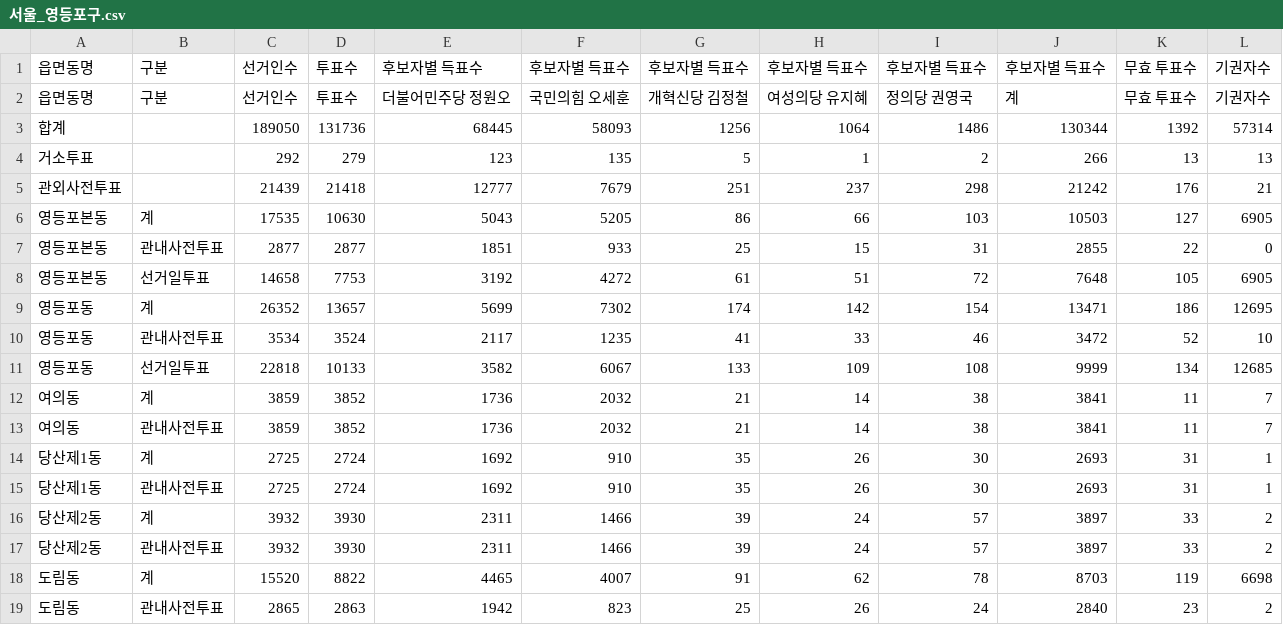
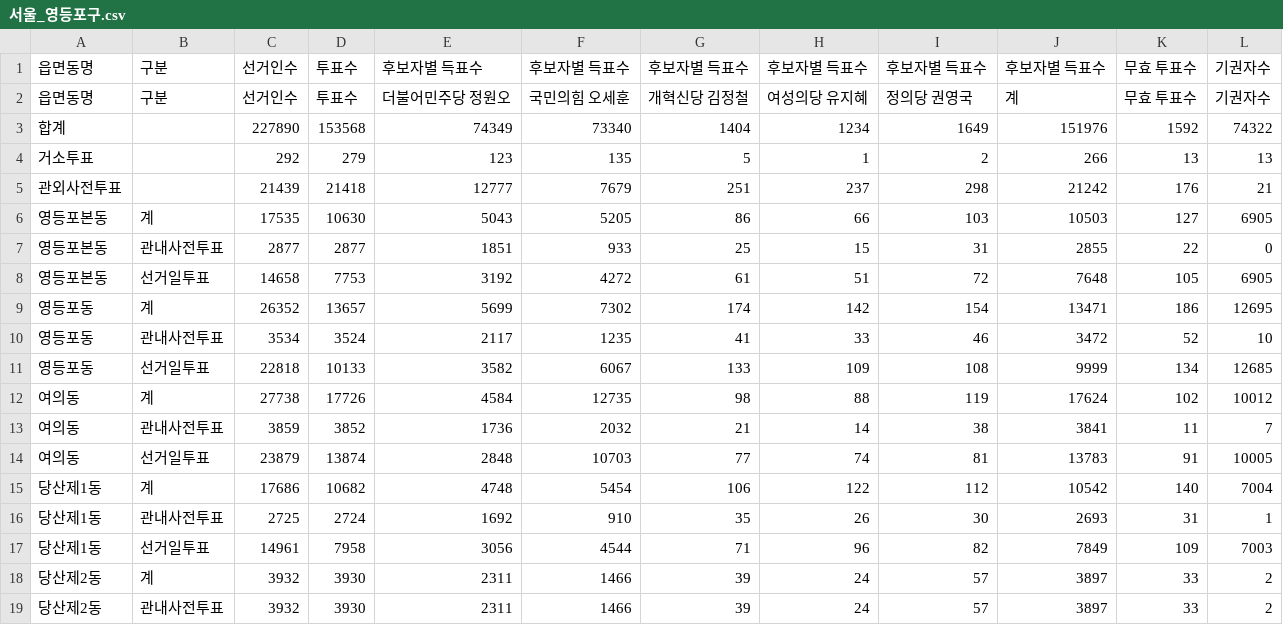
Before and after one commit to anonymous-engineer-25/anonymous-engineer-25.github.io, a CSV file: recent/서울_영등포구.csv, drawn as a sheet; only a part is shown; the shorter side is filled out with more unchanged rows.

```diff
--- a/recent/서울_영등포구.csv
+++ b/recent/서울_영등포구.csv
@@ -2,3 +2,3 @@
 읍면동명,구분,선거인수,투표수,더불어민주당 정원오,국민의힘 오세훈,개혁신당 김정철,여성의당 유지혜,정의당 권영국,계,무효 투표수,기권자수
-합계,,189050,131736,68445,58093,1256,1064,1486,130344,1392,57314
+합계,,227890,153568,74349,73340,1404,1234,1649,151976,1592,74322
 거소투표,,292,279,123,135,5,1,2,266,13,13
@@ -11,6 +11,8 @@
 영등포동,선거일투표,22818,10133,3582,6067,133,109,108,9999,134,12685
-여의동,계,3859,3852,1736,2032,21,14,38,3841,11,7
+여의동,계,27738,17726,4584,12735,98,88,119,17624,102,10012
 여의동,관내사전투표,3859,3852,1736,2032,21,14,38,3841,11,7
-당산제1동,계,2725,2724,1692,910,35,26,30,2693,31,1
+여의동,선거일투표,23879,13874,2848,10703,77,74,81,13783,91,10005
+당산제1동,계,17686,10682,4748,5454,106,122,112,10542,140,7004
 당산제1동,관내사전투표,2725,2724,1692,910,35,26,30,2693,31,1
+당산제1동,선거일투표,14961,7958,3056,4544,71,96,82,7849,109,7003
 당산제2동,계,3932,3930,2311,1466,39,24,57,3897,33,2
```
Also changed, not shown: recent/경기_광명시.csv, recent/경기_군포시.csv, 12 other files.
